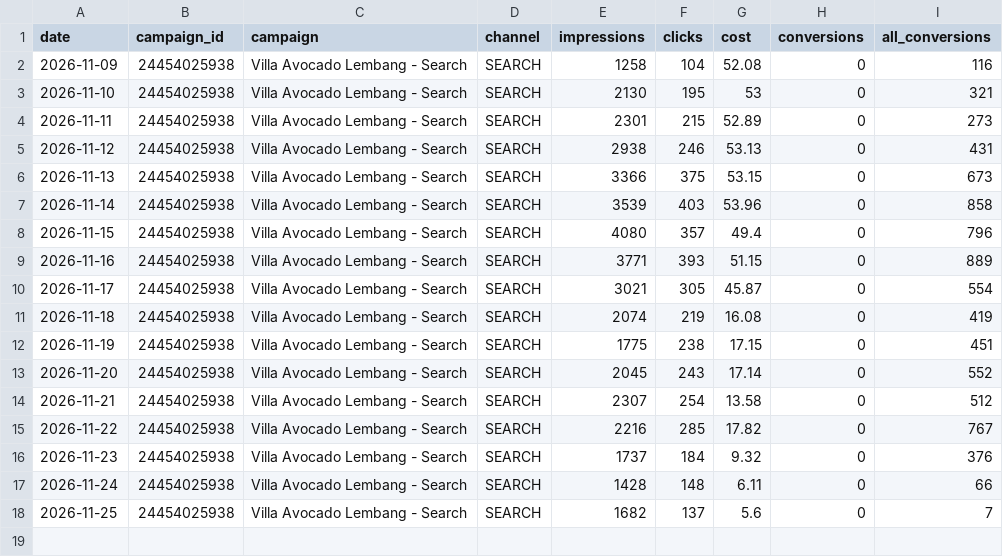
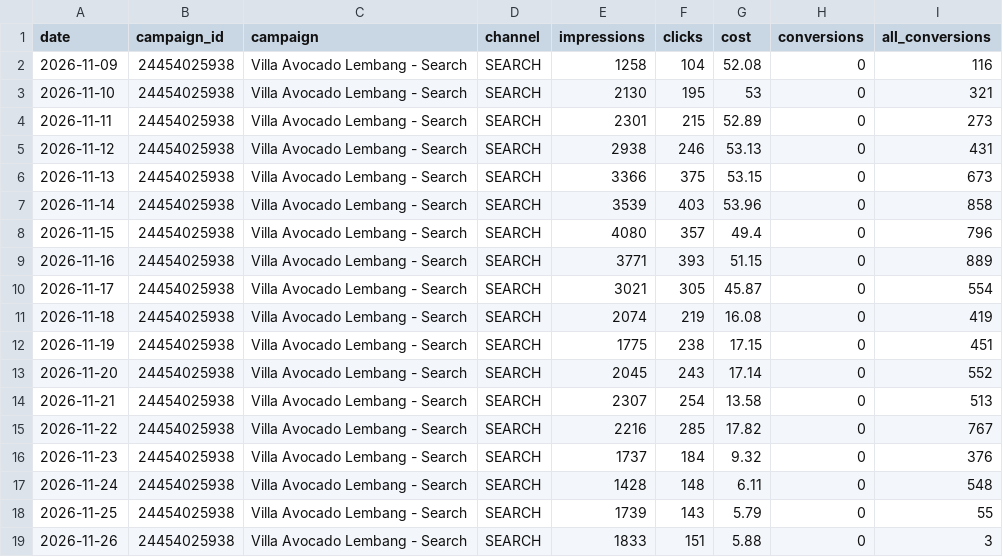
Before and after one commit to jcpurba95/villa-ads-data, a CSV file: data/campaigns_daily.csv, drawn as a sheet.

```diff
--- a/data/campaigns_daily.csv
+++ b/data/campaigns_daily.csv
@@ -13,6 +13,7 @@ date,campaign_id,campaign,channel,impressions,clicks,cost,conversions,all_conver
 2026-11-20,24454025938,Villa Avocado Lembang - Search,SEARCH,2045,243,17.14,0,552
-2026-11-21,24454025938,Villa Avocado Lembang - Search,SEARCH,2307,254,13.58,0,512
+2026-11-21,24454025938,Villa Avocado Lembang - Search,SEARCH,2307,254,13.58,0,513
 2026-11-22,24454025938,Villa Avocado Lembang - Search,SEARCH,2216,285,17.82,0,767
 2026-11-23,24454025938,Villa Avocado Lembang - Search,SEARCH,1737,184,9.32,0,376
-2026-11-24,24454025938,Villa Avocado Lembang - Search,SEARCH,1428,148,6.11,0,66
-2026-11-25,24454025938,Villa Avocado Lembang - Search,SEARCH,1682,137,5.6,0,7
+2026-11-24,24454025938,Villa Avocado Lembang - Search,SEARCH,1428,148,6.11,0,548
+2026-11-25,24454025938,Villa Avocado Lembang - Search,SEARCH,1739,143,5.79,0,55
+2026-11-26,24454025938,Villa Avocado Lembang - Search,SEARCH,1833,151,5.88,0,3
```
Also changed, not shown: data/conversions_daily.csv, data/keywords_daily.csv, 3 other files.
